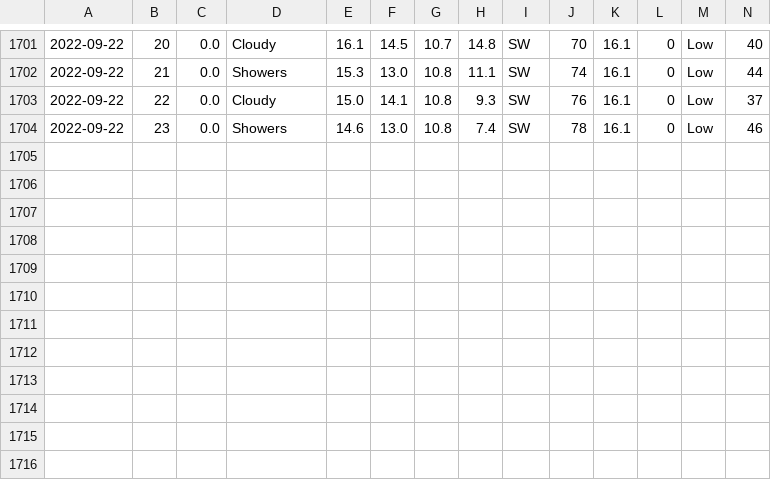
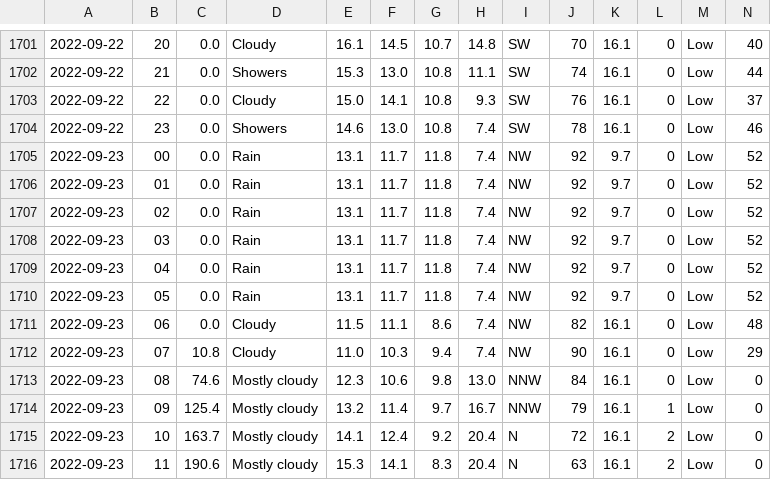
Before and after one commit to Mubeen31/solar-power-and-weather-data, a CSV file: hourly_weather_forecasted_data.csv, drawn as a sheet; only a part is shown, gaps mark what is left out; rows hold the shown columns only; the diff names each change by its address in the sheet, - before the commit and + after, or states it on an @@ line.

Commit message:
first commit

```diff
--- a/hourly_weather_forecasted_data.csv
+++ b/hourly_weather_forecasted_data.csv
+row 1705: 2022-09-23 | 00 | 0.0 | Rain | 13.1 | 11.7 | 11.8 | 7.4 | NW | 92 | 9.7 | 0 | Low | 52
+row 1706: 2022-09-23 | 01 | 0.0 | Rain | 13.1 | 11.7 | 11.8 | 7.4 | NW | 92 | 9.7 | 0 | Low | 52
+row 1707: 2022-09-23 | 02 | 0.0 | Rain | 13.1 | 11.7 | 11.8 | 7.4 | NW | 92 | 9.7 | 0 | Low | 52
+row 1708: 2022-09-23 | 03 | 0.0 | Rain | 13.1 | 11.7 | 11.8 | 7.4 | NW | 92 | 9.7 | 0 | Low | 52
+row 1709: 2022-09-23 | 04 | 0.0 | Rain | 13.1 | 11.7 | 11.8 | 7.4 | NW | 92 | 9.7 | 0 | Low | 52
+row 1710: 2022-09-23 | 05 | 0.0 | Rain | 13.1 | 11.7 | 11.8 | 7.4 | NW | 92 | 9.7 | 0 | Low | 52
+row 1711: 2022-09-23 | 06 | 0.0 | Cloudy | 11.5 | 11.1 | 8.6 | 7.4 | NW | 82 | 16.1 | 0 | Low | 48
+row 1712: 2022-09-23 | 07 | 10.8 | Cloudy | 11.0 | 10.3 | 9.4 | 7.4 | NW | 90 | 16.1 | 0 | Low | 29
+row 1713: 2022-09-23 | 08 | 74.6 | Mostly cloudy | 12.3 | 10.6 | 9.8 | 13.0 | NNW | 84 | 16.1 | 0 | Low | 0
+row 1714: 2022-09-23 | 09 | 125.4 | Mostly cloudy | 13.2 | 11.4 | 9.7 | 16.7 | NNW | 79 | 16.1 | 1 | Low | 0
+row 1715: 2022-09-23 | 10 | 163.7 | Mostly cloudy | 14.1 | 12.4 | 9.2 | 20.4 | N | 72 | 16.1 | 2 | Low | 0
+row 1716: 2022-09-23 | 11 | 190.6 | Mostly cloudy | 15.3 | 14.1 | 8.3 | 20.4 | N | 63 | 16.1 | 2 | Low | 0
```
